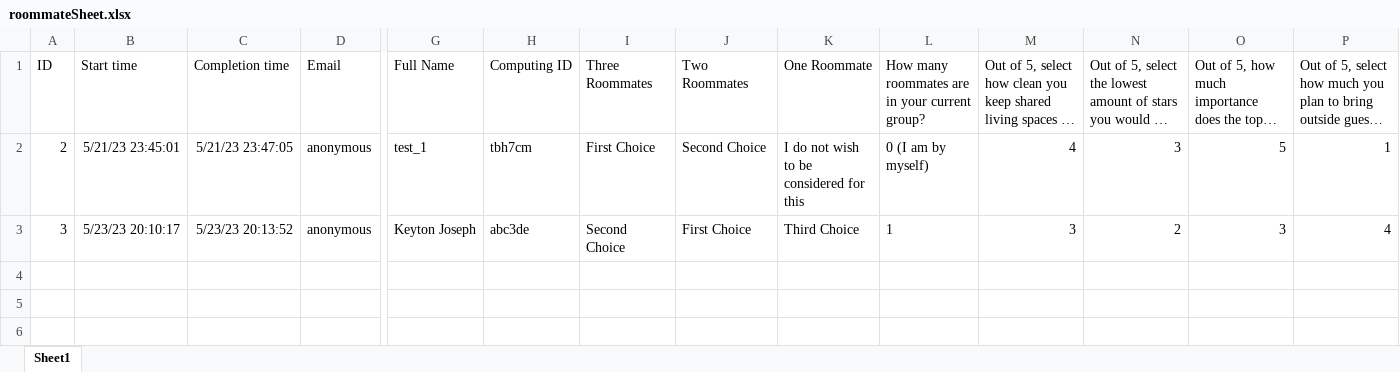
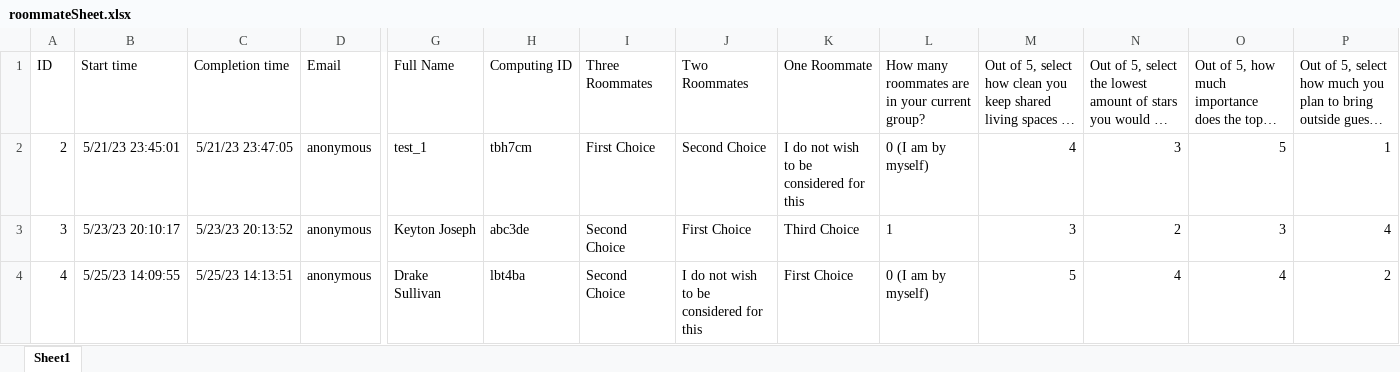
Before and after one commit to ChrisxCross2003/roommateMatching, an Excel workbook: src/main/resources/roommateSheet.xlsx, sheet Sheet1, drawn as a sheet; only a part is shown, gaps mark what is left out; long unchanged cells end in …; values as stored, in another font and other column widths than the file's, no borders; table styles not drawn; rows hold the shown columns only; the diff names each change by its address in the sheet, - before the commit and + after, or states it on an @@ line.

Commit message:
Added feature to calculate and add preferences to students.

```diff
--- a/src/main/resources/roommateSheet.xlsx (sheet Sheet1)
+++ b/src/main/resources/roommateSheet.xlsx (sheet Sheet1)
+row 4: 4 | 5/25/23 14:09:55 | 5/25/23 14:13:51 | anonymous | Drake Sullivan | lbt4ba | Second Choice | I do not wish to be considered for this | First Choice | 0 (I am by myself) | 5 | 4 | 4 | 2
```
Also changed, not shown: 4 other files.
